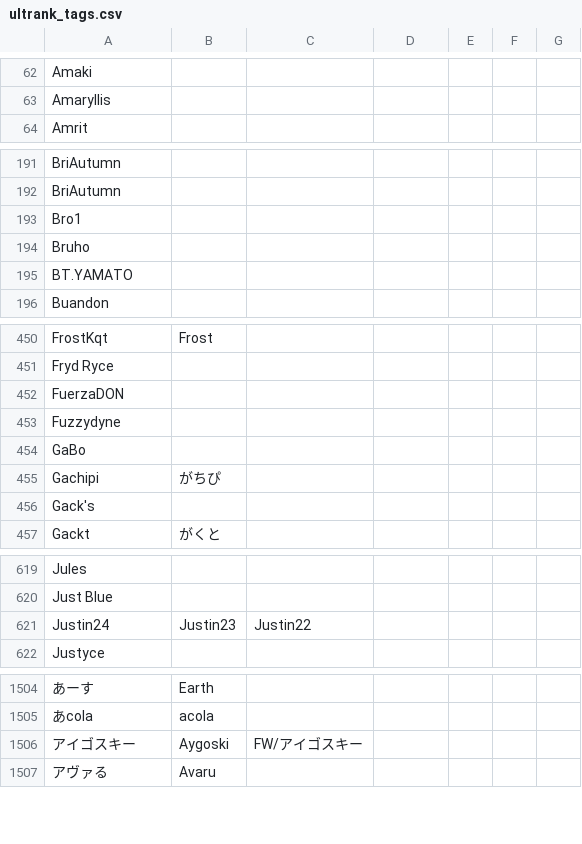
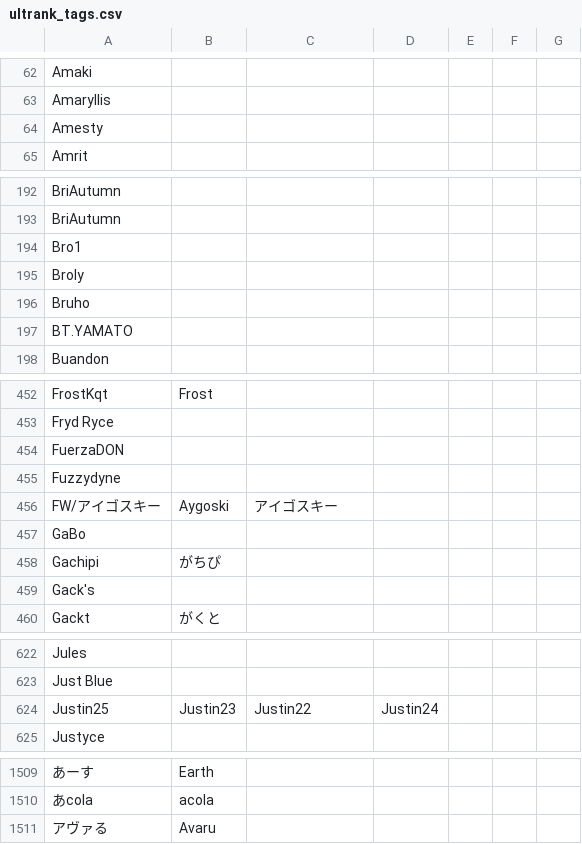
Before and after one commit to kenniky/ultrank-scoring, a CSV file: ultrank_tags.csv, drawn as a sheet; only a part is shown, gaps mark what is left out; removed rows and columns are numbered as before the commit, all else as after; the diff covers the shown part only; the diff names each change by its address in the sheet, - before the commit and + after, or states it on an @@ line.

```diff
--- a/ultrank_tags.csv
+++ b/ultrank_tags.csv
+row 64: Amesty
+row 195: Broly
+row 456: FW/アイゴスキー | Aygoski | アイゴスキー
-A624: Justin24
+A624: Justin25
-D624: (empty)
+D624: Justin24
-row 1506: アイゴスキー | Aygoski | FW/アイゴスキー
```
Also changed, not shown: 2 added rows elsewhere in this file, ultrank_regions.csv, 1 other file.
